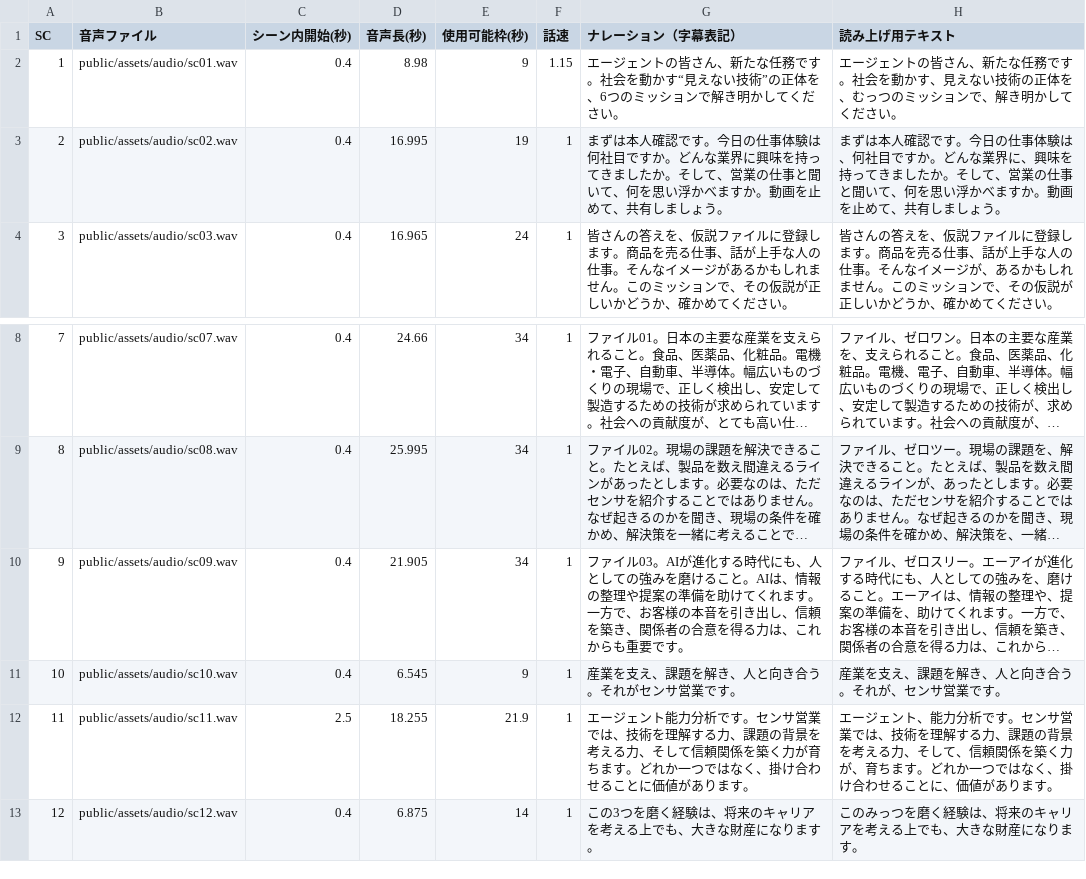
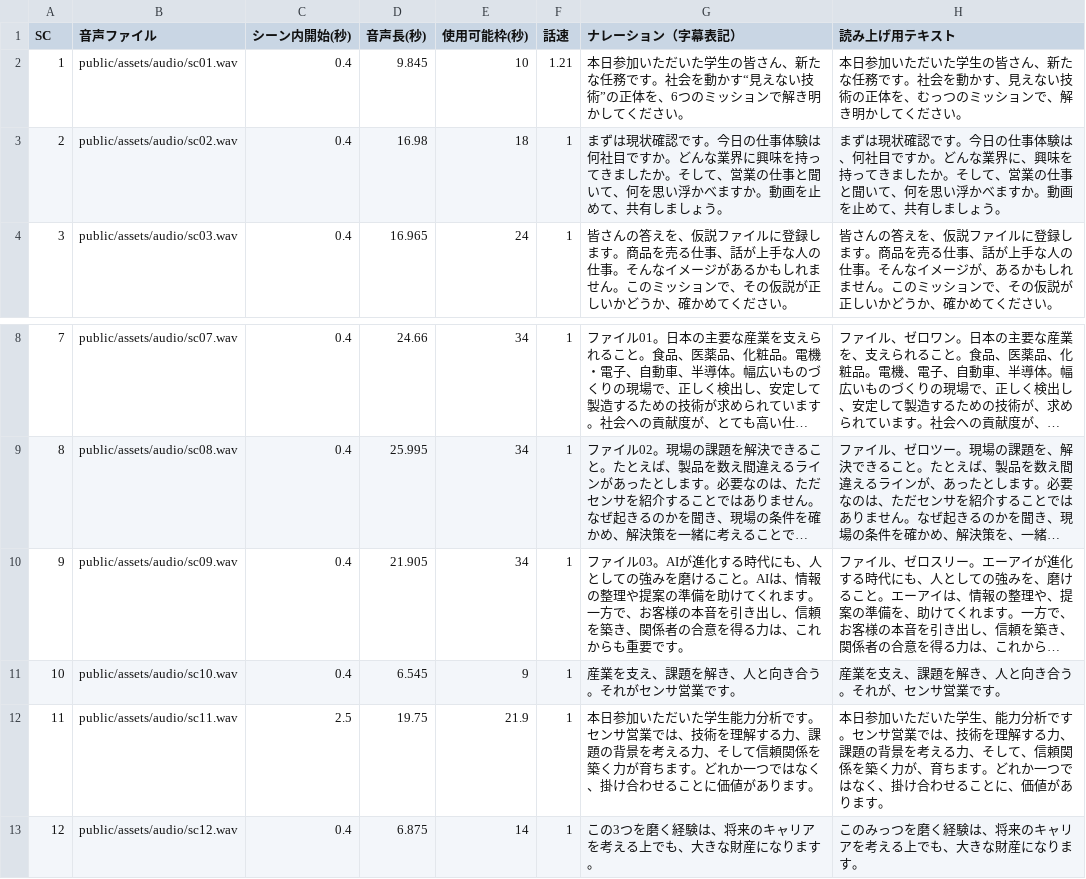
Before and after one commit to 45delonghi-alt/-_spy, a CSV file: docs/narration.csv, drawn as a sheet; only a part is shown, gaps mark what is left out; long unchanged cells end in ….

```diff
--- a/docs/narration.csv
+++ b/docs/narration.csv
@@ -1,4 +1,4 @@
 SC,音声ファイル,シーン内開始(秒),音声長(秒),使用可能枠(秒),話速,ナレーション（字幕表記）,読み上げ用テキスト
-1,public/assets/audio/sc01.wav,0.4,8.98,9,1.15,エージェントの皆さん、新たな任務です。社会を動かす“見えない技術”の正体を、6つのミッションで解き明かしてください。,エージェントの皆さん、新たな任務です。社会を動かす、見えない技術の正体を、むっつのミッションで、解き明かしてください。
-2,public/assets/audio/sc02.wav,0.4,16.995,19,1,まずは本人確認です。今日の仕事体験は何社目ですか。どんな業界に興味を持ってきましたか。そして、営業の仕事と聞いて、何を思い浮かべますか。動画を止めて、共有しましょう。,まずは本人確認です。今日の仕事体験は、何社目ですか。どんな業界に、興味を持ってきましたか。そして、営業の仕事と聞いて、何を思い浮かべますか。動画を止めて、共有しましょう。
+1,public/assets/audio/sc01.wav,0.4,9.845,10,1.21,本日参加いただいた学生の皆さん、新たな任務です。社会を動かす“見えない技術”の正体を、6つのミッションで解き明かしてください。,本日参加いただいた学生の皆さん、新たな任務です。社会を動かす、見えない技術の正体を、むっつのミッションで、解き明かしてください。
+2,public/assets/audio/sc02.wav,0.4,16.98,18,1,まずは現状確認です。今日の仕事体験は何社目ですか。どんな業界に興味を持ってきましたか。そして、営業の仕事と聞いて、何を思い浮かべますか。動画を止めて、共有しましょう。,まずは現状確認です。今日の仕事体験は、何社目ですか。どんな業界に、興味を持ってきましたか。そして、営業の仕事と聞いて、何を思い浮かべますか。動画を止めて、共有しましょう。
 3,public/assets/audio/sc03.wav,0.4,16.965,24,1,皆さんの答えを、仮説ファイルに登録します。商品を売る仕事、話が上手な人の仕事。そんなイメージがあるかもしれません。このミッションで、その仮説が正しいかどうか、確かめてください。,皆さんの答えを、仮説ファイルに登録します。商品を売る仕事、話が上手な人の仕事。そんなイメージが、あるかもしれません。このミッションで、その仮説が正しいかどうか、確かめてください。
@@ -11,3 +11,3 @@
 10,public/assets/audio/sc10.wav,0.4,6.545,9,1,産業を支え、課題を解き、人と向き合う。それがセンサ営業です。,産業を支え、課題を解き、人と向き合う。それが、センサ営業です。
-11,public/assets/audio/sc11.wav,2.5,18.255,21.9,1,エージェント能力分析です。センサ営業では、技術を理解する力、課題の背景を考える力、そして信頼関係を築く力が育ちます。どれか一つではなく、掛け合わせることに価値があります。,エージェント、能力分析です。センサ営業では、技術を理解する力、課題の背景を考える力、そして、信頼関係を築く力が、育ちます。どれか一つではなく、掛け合わせることに、価値があります。
+11,public/assets/audio/sc11.wav,2.5,19.75,21.9,1,本日参加いただいた学生能力分析です。センサ営業では、技術を理解する力、課題の背景を考える力、そして信頼関係を築く力が育ちます。どれか一つではなく、掛け合わせることに価値があります。,本日参加いただいた学生、能力分析です。センサ営業では、技術を理解する力、課題の背景を考える力、そして、信頼関係を築く力が、育ちます。どれか一つではなく、掛け合わせることに、価値があります。
 12,public/assets/audio/sc12.wav,0.4,6.875,14,1,この3つを磨く経験は、将来のキャリアを考える上でも、大きな財産になります。,このみっつを磨く経験は、将来のキャリアを考える上でも、大きな財産になります。
```
Also changed, not shown: docs/facilitator_timecodes.csv, docs/storyboard.csv, 29 other files.
